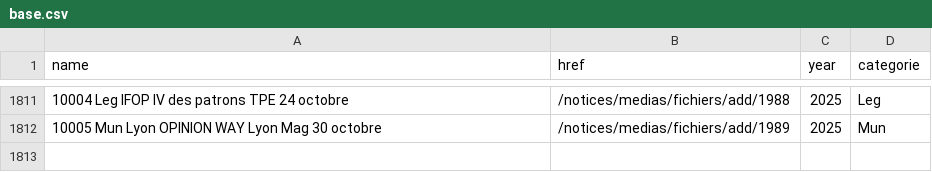
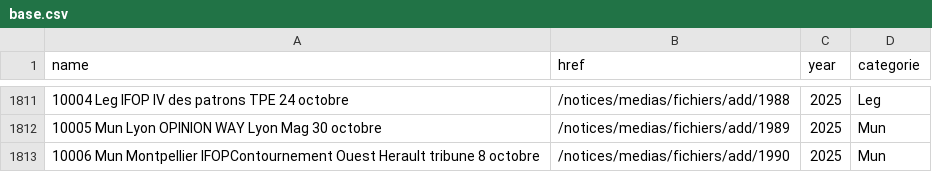
Before and after one commit to MieuxVoter/sondages-commission-index, a CSV file: base.csv, drawn as a sheet; only a part is shown, gaps mark what is left out; the diff names each change by its address in the sheet, - before the commit and + after, or states it on an @@ line.

```diff
--- a/base.csv
+++ b/base.csv
+row 1813: 10006 Mun Montpellier IFOPContournement Ouest Herault tribune 8 octobre | /notices/medias/fichiers/add/1990 | 2025 | Mun
```
Also changed, not shown: notices_catalog.csv, 1 other file.
